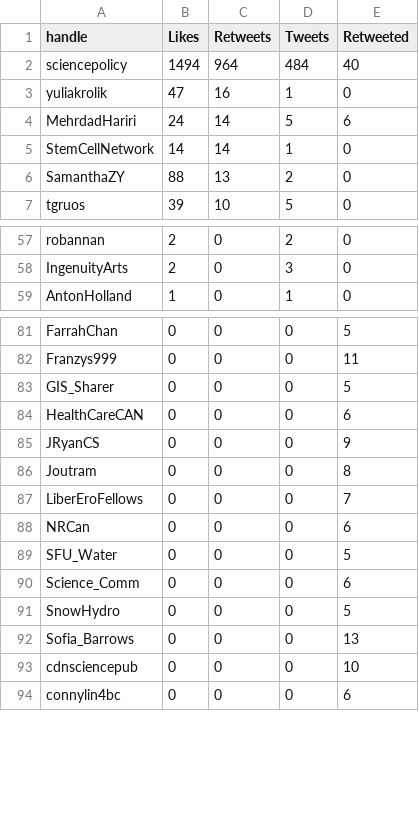
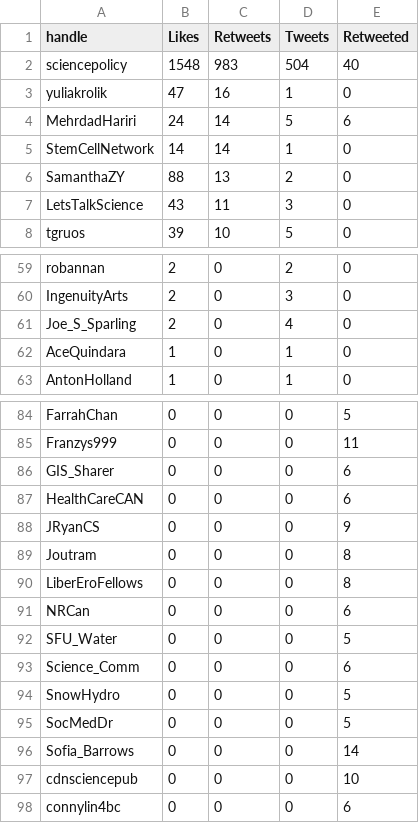
Before and after one commit to aaronjmaxwell/CSPC, a CSV file: data/communicators.csv, drawn as a sheet; only a part is shown, gaps mark what is left out; the diff covers the shown part only.

```diff
--- a/data/communicators.csv
+++ b/data/communicators.csv
@@ -1,3 +1,3 @@
 handle,Likes,Retweets,Tweets,Retweeted
-sciencepolicy,1494,964,484,40
+sciencepolicy,1548,983,504,40
 yuliakrolik,47,16,1,0
@@ -6,2 +6,3 @@ StemCellNetwork,14,14,1,0
 SamanthaZY,88,13,2,0
+LetsTalkScience,43,11,3,0
 tgruos,39,10,5,0
@@ -58,2 +60,4 @@ robannan,2,0,2,0
 IngenuityArts,2,0,3,0
+Joe_S_Sparling,2,0,4,0
+AceQuindara,1,0,1,0
 AntonHolland,1,0,1,0
@@ -82,3 +85,3 @@ FarrahChan,0,0,0,5
 Franzys999,0,0,0,11
-GIS_Sharer,0,0,0,5
+GIS_Sharer,0,0,0,6
 HealthCareCAN,0,0,0,6
@@ -86,3 +89,3 @@ JRyanCS,0,0,0,9
 Joutram,0,0,0,8
-LiberEroFellows,0,0,0,7
+LiberEroFellows,0,0,0,8
 NRCan,0,0,0,6
@@ -91,3 +94,4 @@ Science_Comm,0,0,0,6
 SnowHydro,0,0,0,5
-Sofia_Barrows,0,0,0,13
+SocMedDr,0,0,0,5
+Sofia_Barrows,0,0,0,14
 cdnsciencepub,0,0,0,10
```
Also changed, not shown: 3 added rows, 2 removed rows and 3 edited cells elsewhere in this file, data/activity.csv, data/hashtag.csv, 3 other files.
